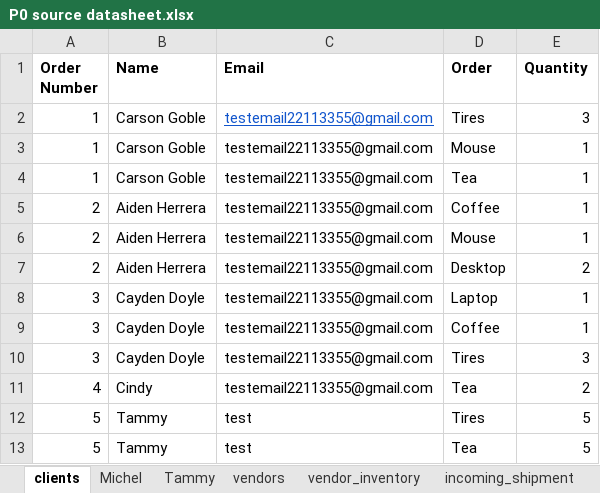
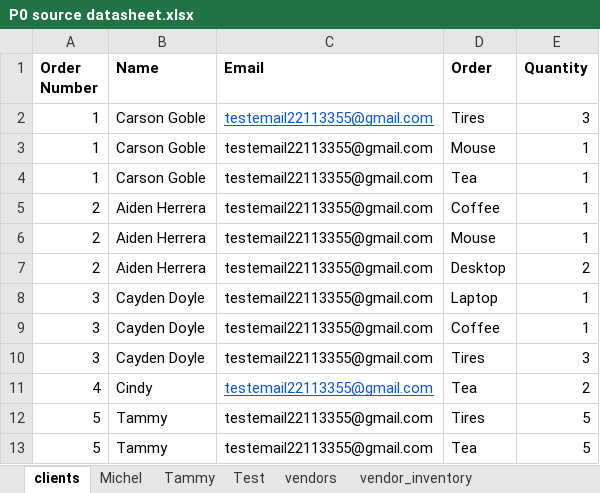
Before and after one commit to 210927-Reston-UiPath/Yu_T_Bradburn_K-P0, an Excel workbook: P0 source datasheet.xlsx, sheet clients, drawn as a sheet; values as stored, in another font and other column widths than the file's, no borders; the diff names each change by its address in the sheet, - before the commit and + after, or states it on an @@ line.

```diff
--- a/P0 source datasheet.xlsx (sheet clients)
+++ b/P0 source datasheet.xlsx (sheet clients)
@@ C11 underline: off → on, text colour: black → #1155CC @@
-C12:C13 (Email): test
+C12:C13 (Email): testemail22113355@gmail.com
```
Also changed, not shown: sheet vendor_inventory, sheet expense_reports, sheet out_of_stock, other sheet tabs, 1 other file.
